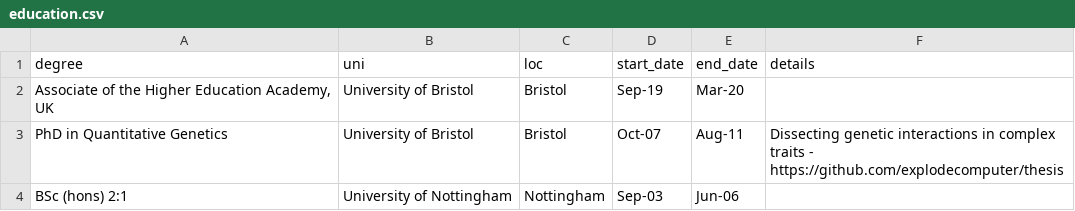
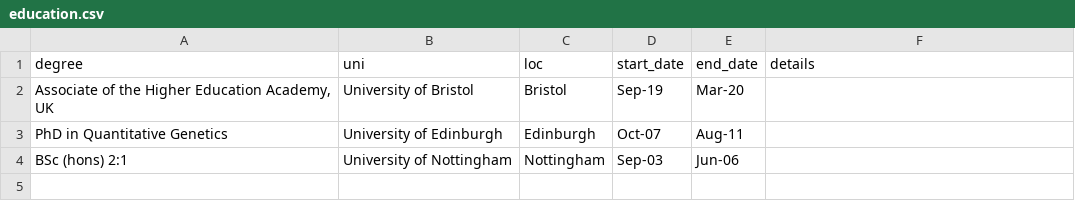
Before and after one commit to explodecomputer/cv, a CSV file: data/education.csv, drawn as a sheet.

```diff
--- a/data/education.csv
+++ b/data/education.csv
@@ -2,3 +2,3 @@ degree,uni,loc,start_date,end_date,details
 "Associate of the Higher Education Academy, UK",University of Bristol,Bristol,Sep-19,Mar-20,
-PhD in Quantitative Genetics,University of Bristol,Bristol,Oct-07,Aug-11,Dissecting genetic interactions in complex traits - https://github.com/explodecomputer/thesis
+PhD in Quantitative Genetics,University of Edinburgh,Edinburgh,Oct-07,Aug-11,
 BSc (hons) 2:1,University of Nottingham,Nottingham,Sep-03,Jun-06,
```
Also changed, not shown: data/pubs.csv, data/selected_pubs.csv, 17 other files.
